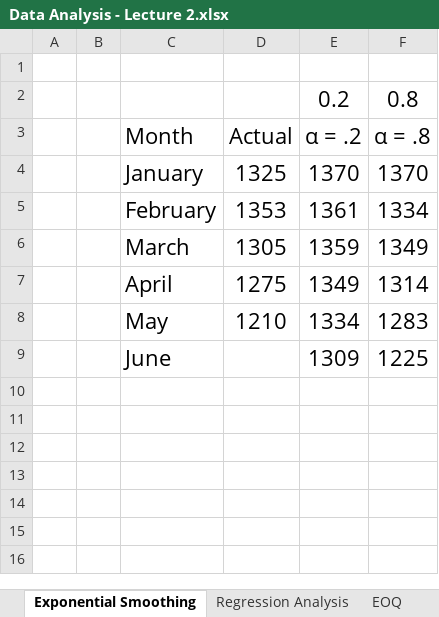
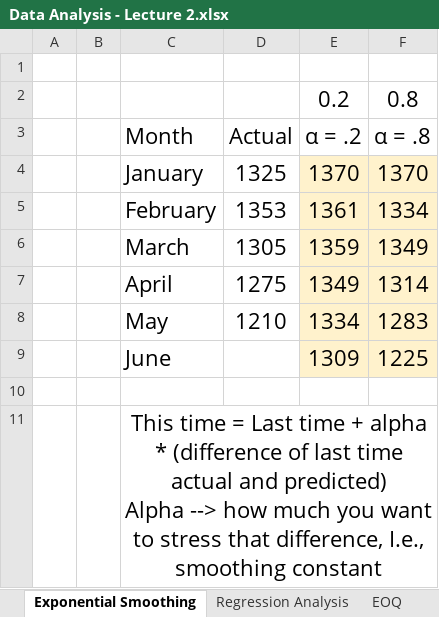
Before and after one commit to conradbm/spdm, an Excel workbook: Slides/Planning and Sourcing/Data Analysis - Lecture 2.xlsx, sheet Exponential Smoothing, drawn as a sheet; values as stored, in another font and other column widths than the file's, no borders; charts and pictures not drawn; ↵ is a line break in a cell; the diff names each change by its address in the sheet, - before the commit and + after, or states it on an @@ line.

Commit message:
updated with notes

```diff
--- a/Slides/Planning and Sourcing/Data Analysis - Lecture 2.xlsx (sheet Exponential Smoothing)
+++ b/Slides/Planning and Sourcing/Data Analysis - Lecture 2.xlsx (sheet Exponential Smoothing)
-E4:F9 fill: none
+E4:F9 fill: #FFF2CC
+row 10: (empty)
+row 11:  |  | This time = Last time + alpha * (difference of last time actual and predicted) ↵ Alpha --> how much you want to stress that difference, I.e., smoothing constant
```
Also changed, not shown: sheet Regression Analysis, sheet EOQ, charts or pictures.
